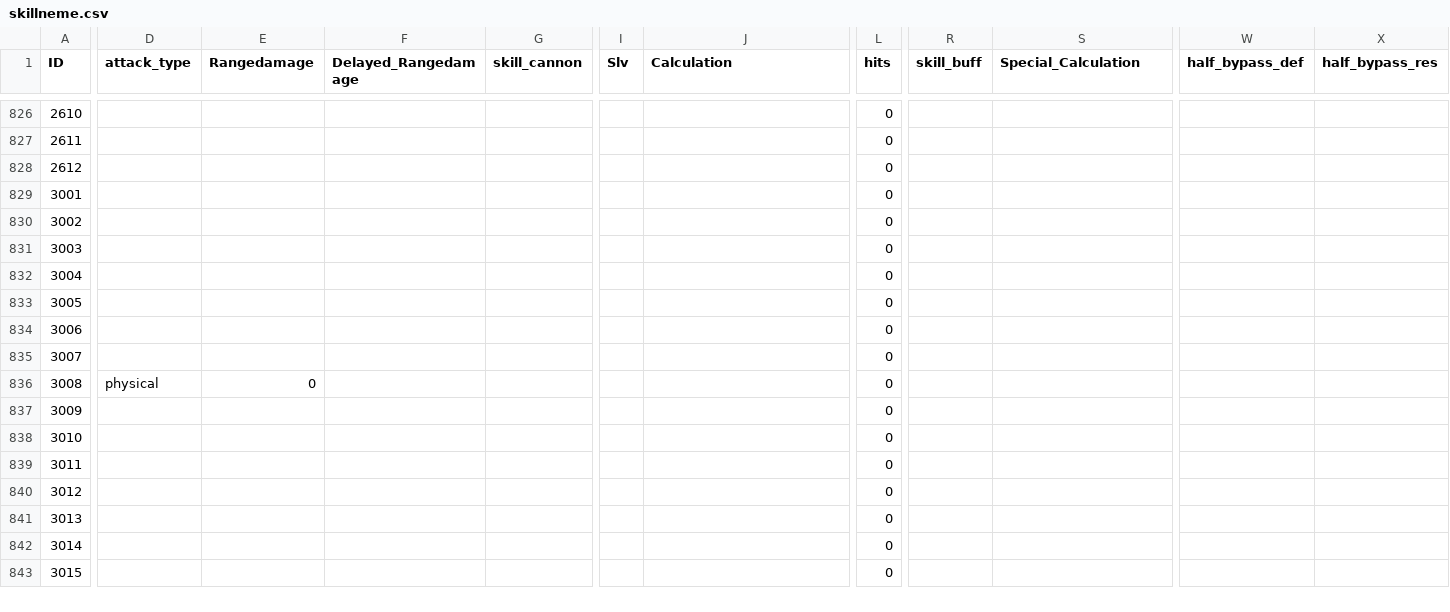
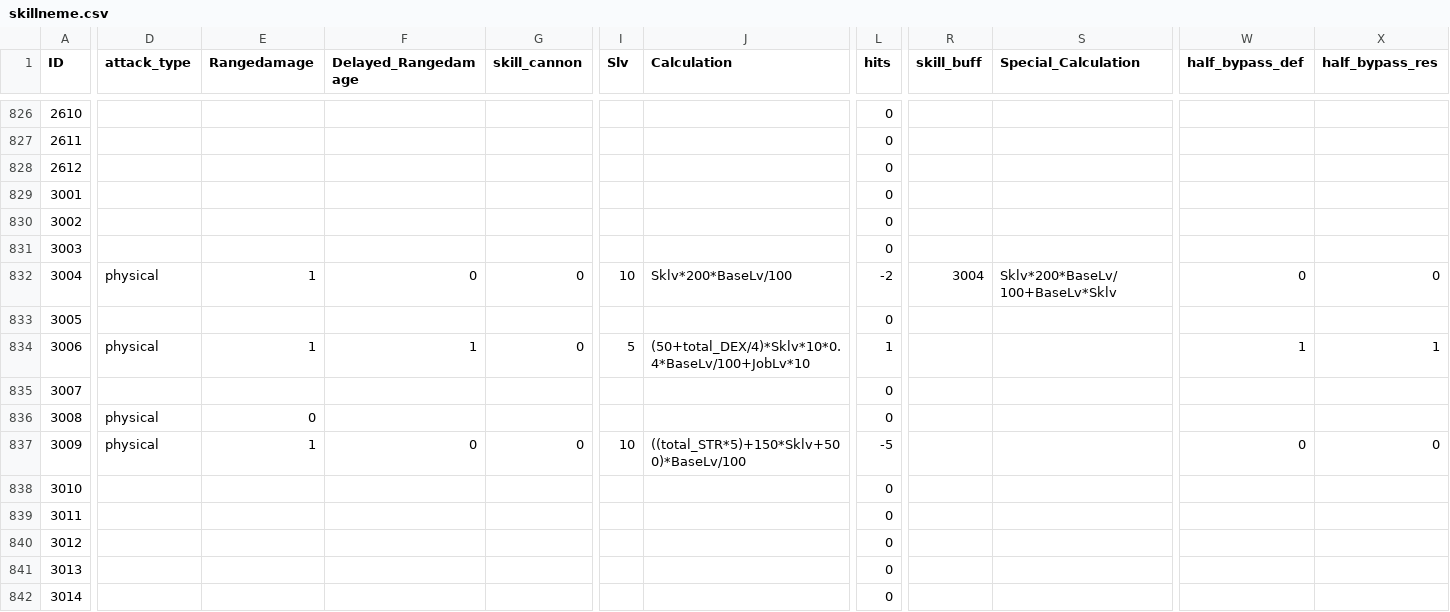
Before and after one commit to z2911902/ROItemSearchApp, a CSV file: data/skillneme.csv, drawn as a sheet; only a part is shown, gaps mark what is left out; the shorter side is filled out with more unchanged rows; the diff covers the shown part only; the diff names each change by its address in the sheet, - before the commit and + after, or states it on an @@ line.

```diff
--- a/data/skillneme.csv
+++ b/data/skillneme.csv
-D832 (attack_type): (empty)
+D832 (attack_type): physical
-E832 (Rangedamage): (empty)
+E832 (Rangedamage): 1
-F832 (Delayed_Rangedamage): (empty)
+F832 (Delayed_Rangedamage): 0
-G832 (skill_cannon): (empty)
+G832 (skill_cannon): 0
-I832 (Slv): (empty)
+I832 (Slv): 10
-J832 (Calculation): (empty)
+J832 (Calculation): Sklv*200*BaseLv/100
-L832 (hits): 0
+L832 (hits): -2
-R832 (skill_buff): (empty)
+R832 (skill_buff): 3004
-S832 (Special_Calculation): (empty)
+S832 (Special_Calculation): Sklv*200*BaseLv/100+BaseLv*Sklv
-W832 (half_bypass_def): (empty)
+W832 (half_bypass_def): 0
-X832 (half_bypass_res): (empty)
+X832 (half_bypass_res): 0
-D834 (attack_type): (empty)
+D834 (attack_type): physical
-E834 (Rangedamage): (empty)
+E834 (Rangedamage): 1
-F834 (Delayed_Rangedamage): (empty)
+F834 (Delayed_Rangedamage): 1
-G834 (skill_cannon): (empty)
+G834 (skill_cannon): 0
-I834 (Slv): (empty)
+I834 (Slv): 5
-J834 (Calculation): (empty)
+J834 (Calculation): (50+total_DEX/4)*Sklv*10*0.4*BaseLv/100+JobLv*10
-L834 (hits): 0
+L834 (hits): 1
-W834 (half_bypass_def): (empty)
+W834 (half_bypass_def): 1
-X834 (half_bypass_res): (empty)
+X834 (half_bypass_res): 1
-D837 (attack_type): (empty)
+D837 (attack_type): physical
-E837 (Rangedamage): (empty)
+E837 (Rangedamage): 1
-F837 (Delayed_Rangedamage): (empty)
+F837 (Delayed_Rangedamage): 0
-G837 (skill_cannon): (empty)
+G837 (skill_cannon): 0
-I837 (Slv): (empty)
+I837 (Slv): 10
-J837 (Calculation): (empty)
+J837 (Calculation): ((total_STR*5)+150*Sklv+500)*BaseLv/100
-L837 (hits): 0
+L837 (hits): -5
-W837 (half_bypass_def): (empty)
+W837 (half_bypass_def): 0
-X837 (half_bypass_res): (empty)
+X837 (half_bypass_res): 0
```
Also changed, not shown: 76 edited cells elsewhere in this file, 1 other file.
